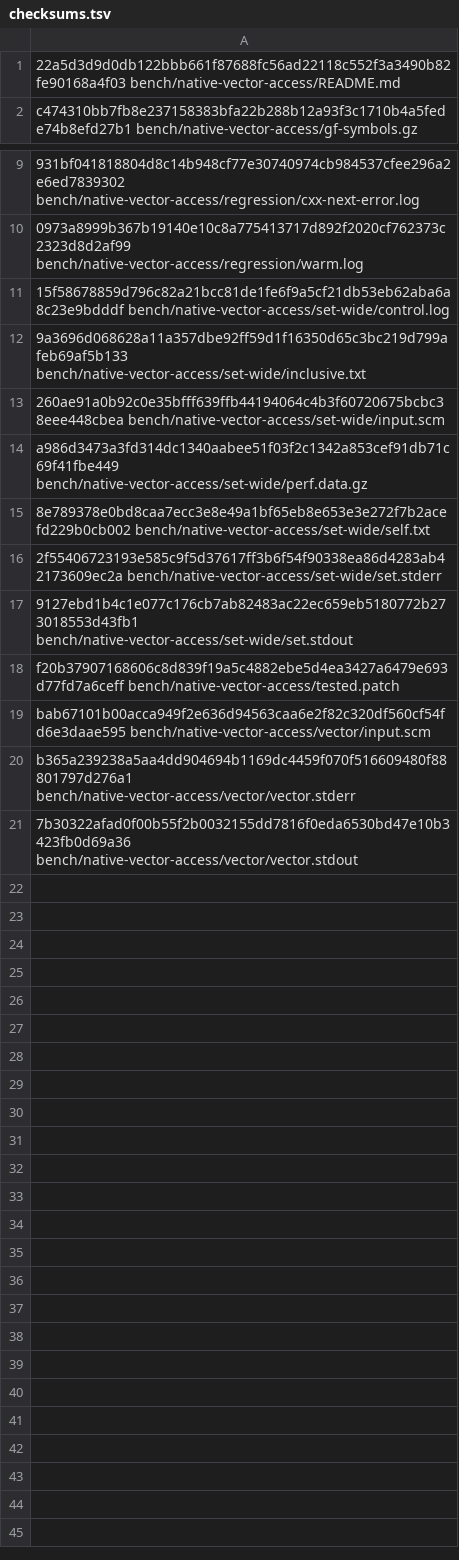
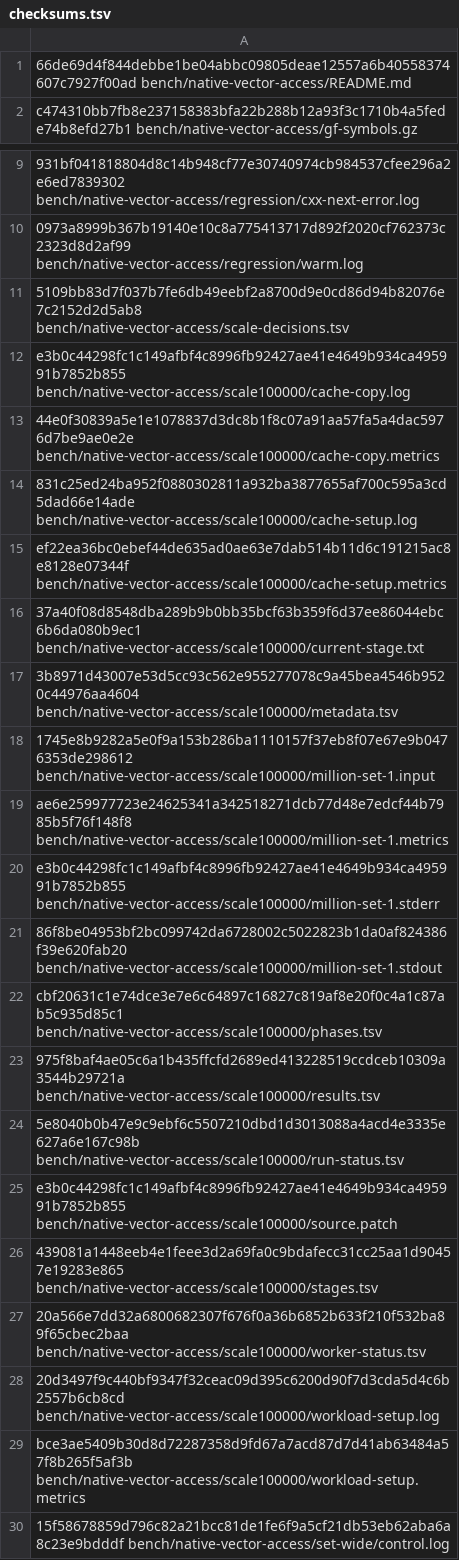
Before and after one commit to MoganLab/goldfish, a TSV file: bench/native-vector-access/checksums.tsv, drawn as a sheet; only a part is shown, gaps mark what is left out; the shorter side is filled out with more unchanged rows; the diff names each change by its address in the sheet, - before the commit and + after, or states it on an @@ line.

```diff
--- a/bench/native-vector-access/checksums.tsv
+++ b/bench/native-vector-access/checksums.tsv
-A1: 22a5d3d9d0db122bbb661f87688fc56ad22118c552f3a3490b82fe90168a4f03 bench/native-vector-access/README.md
+A1: 66de69d4f844debbe1be04abbc09805deae12557a6b40558374607c7927f00ad bench/native-vector-access/README.md
+row 11: 5109bb83d7f037b7fe6db49eebf2a8700d9e0cd86d94b82076e7c2152d2d5ab8 bench/native-vector-access/scale-decisions.tsv
+row 12: e3b0c44298fc1c149afbf4c8996fb92427ae41e4649b934ca495991b7852b855 bench/native-vector-access/scale100000/cache-copy.log
+row 13: 44e0f30839a5e1e1078837d3dc8b1f8c07a91aa57fa5a4dac5976d7be9ae0e2e bench/native-vector-access/scale100000/cache-copy.metrics
+row 14: 831c25ed24ba952f0880302811a932ba3877655af700c595a3cd5dad66e14ade bench/native-vector-access/scale100000/cache-setup.log
+row 15: ef22ea36bc0ebef44de635ad0ae63e7dab514b11d6c191215ac8e8128e07344f bench/native-vector-access/scale100000/cache-setup.metrics
+row 16: 37a40f08d8548dba289b9b0bb35bcf63b359f6d37ee86044ebc6b6da080b9ec1 bench/native-vector-access/scale100000/current-stage.txt
+row 17: 3b8971d43007e53d5cc93c562e955277078c9a45bea4546b9520c44976aa4604 bench/native-vector-access/scale100000/metadata.tsv
+row 18: 1745e8b9282a5e0f9a153b286ba1110157f37eb8f07e67e9b0476353de298612 bench/native-vector-access/scale100000/million-set-1.input
+row 19: ae6e259977723e24625341a342518271dcb77d48e7edcf44b7985b5f76f148f8 bench/native-vector-access/scale100000/million-set-1.metrics
+row 20: e3b0c44298fc1c149afbf4c8996fb92427ae41e4649b934ca495991b7852b855 bench/native-vector-access/scale100000/million-set-1.stderr
+row 21: 86f8be04953bf2bc099742da6728002c5022823b1da0af824386f39e620fab20 bench/native-vector-access/scale100000/million-set-1.stdout
+row 22: cbf20631c1e74dce3e7e6c64897c16827c819af8e20f0c4a1c87ab5c935d85c1 bench/native-vector-access/scale100000/phases.tsv
+row 23: 975f8baf4ae05c6a1b435ffcfd2689ed413228519ccdceb10309a3544b29721a bench/native-vector-access/scale100000/results.tsv
+row 24: 5e8040b0b47e9c9ebf6c5507210dbd1d3013088a4acd4e3335e627a6e167c98b bench/native-vector-access/scale100000/run-status.tsv
+row 25: e3b0c44298fc1c149afbf4c8996fb92427ae41e4649b934ca495991b7852b855 bench/native-vector-access/scale100000/source.patch
+row 26: 439081a1448eeb4e1feee3d2a69fa0c9bdafecc31cc25aa1d90457e19283e865 bench/native-vector-access/scale100000/stages.tsv
+row 27: 20a566e7dd32a6800682307f676f0a36b6852b633f210f532ba89f65cbec2baa bench/native-vector-access/scale100000/worker-status.tsv
+row 28: 20d3497f9c440bf9347f32ceac09d395c6200d90f7d3cda5d4c6b2557b6cb8cd bench/native-vector-access/scale100000/workload-setup.log
+row 29: bce3ae5409b30d8d72287358d9fd67a7acd87d7d41ab63484a57f8b265f5af3b bench/native-vector-access/scale100000/workload-setup.metrics
```
Also changed, not shown: 23 other files.
